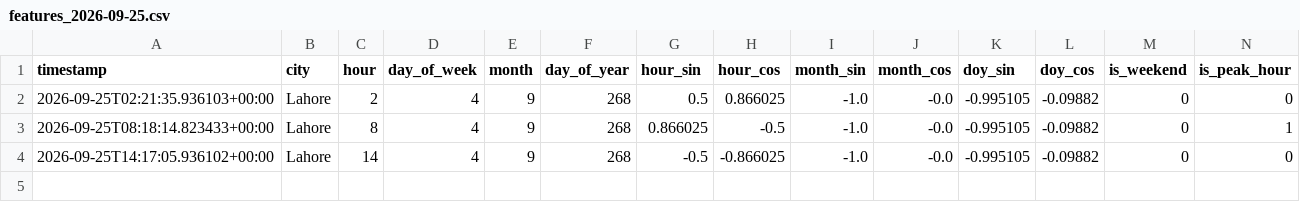
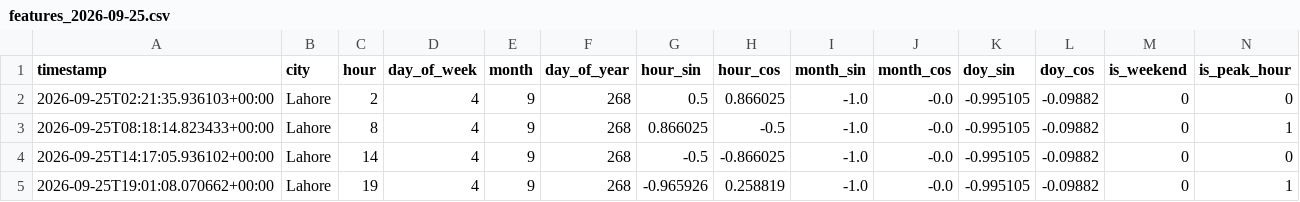
Before and after one commit to Walishatahir123/aqi-feature-pipeline, a CSV file: data/features/features_2026-09-25.csv, drawn as a sheet; only a part is shown; rows hold the shown columns only; the diff names each change by its address in the sheet, - before the commit and + after, or states it on an @@ line.

```diff
--- a/data/features/features_2026-09-25.csv
+++ b/data/features/features_2026-09-25.csv
+row 5: 2026-09-25T19:01:08.070662+00:00 | Lahore | 19 | 4 | 9 | 268 | -0.965926 | 0.258819 | -1.0 | -0.0 | -0.995105 | -0.09882 | 0 | 1
```
Also changed, not shown: data/features_store_backup/feature_store_backup_2026-09-25.csv, 1 other file.
